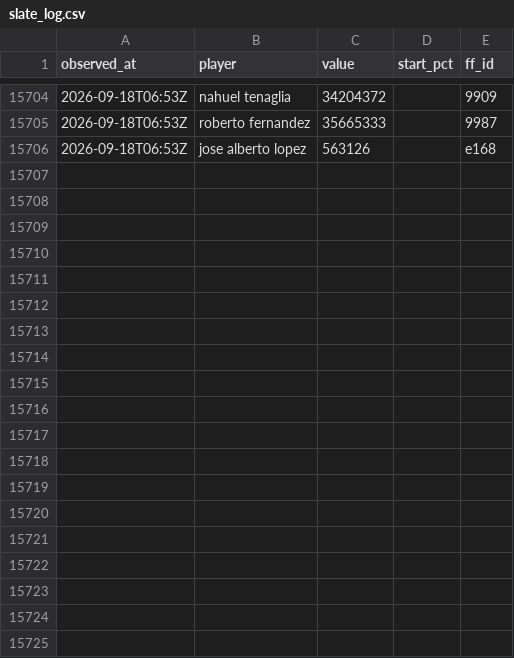
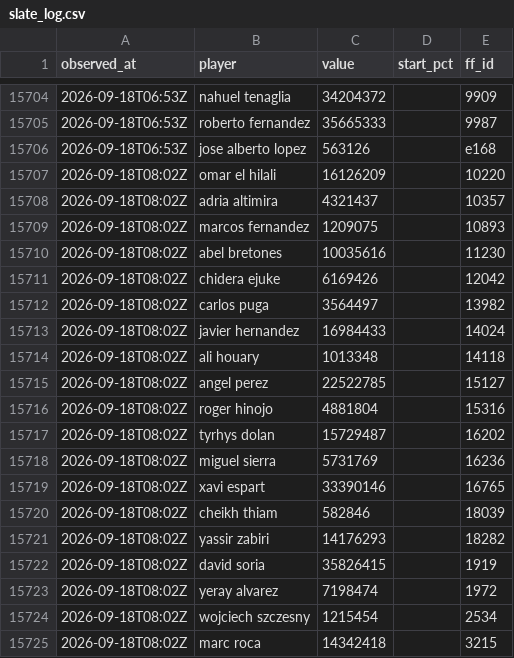
Before and after one commit to OrsM/liga_five_guys, a CSV file: data/decisions/slate_log.csv, drawn as a sheet; only a part is shown, gaps mark what is left out; the diff covers the shown part only.

```diff
--- a/data/decisions/slate_log.csv
+++ b/data/decisions/slate_log.csv
@@ -15706 +15706,20 @@ observed_at,player,value,start_pct,ff_id
 2026-09-18T06:53Z,jose alberto lopez,563126,,e168
+2026-09-18T08:02Z,omar el hilali,16126209,,10220
+2026-09-18T08:02Z,adria altimira,4321437,,10357
+2026-09-18T08:02Z,marcos fernandez,1209075,,10893
+2026-09-18T08:02Z,abel bretones,10035616,,11230
+2026-09-18T08:02Z,chidera ejuke,6169426,,12042
+2026-09-18T08:02Z,carlos puga,3564497,,13982
+2026-09-18T08:02Z,javier hernandez,16984433,,14024
+2026-09-18T08:02Z,ali houary,1013348,,14118
+2026-09-18T08:02Z,angel perez,22522785,,15127
+2026-09-18T08:02Z,roger hinojo,4881804,,15316
+2026-09-18T08:02Z,tyrhys dolan,15729487,,16202
+2026-09-18T08:02Z,miguel sierra,5731769,,16236
+2026-09-18T08:02Z,xavi espart,33390146,,16765
+2026-09-18T08:02Z,cheikh thiam,582846,,18039
+2026-09-18T08:02Z,yassir zabiri,14176293,,18282
+2026-09-18T08:02Z,david soria,35826415,,1919
+2026-09-18T08:02Z,yeray alvarez,7198474,,1972
+2026-09-18T08:02Z,wojciech szczesny,1215454,,2534
+2026-09-18T08:02Z,marc roca,14342418,,3215
```
Also changed, not shown: 18 added rows elsewhere in this file, data/tidy/api_lineup.csv, data/tidy/api_market.csv, 24 other files.
